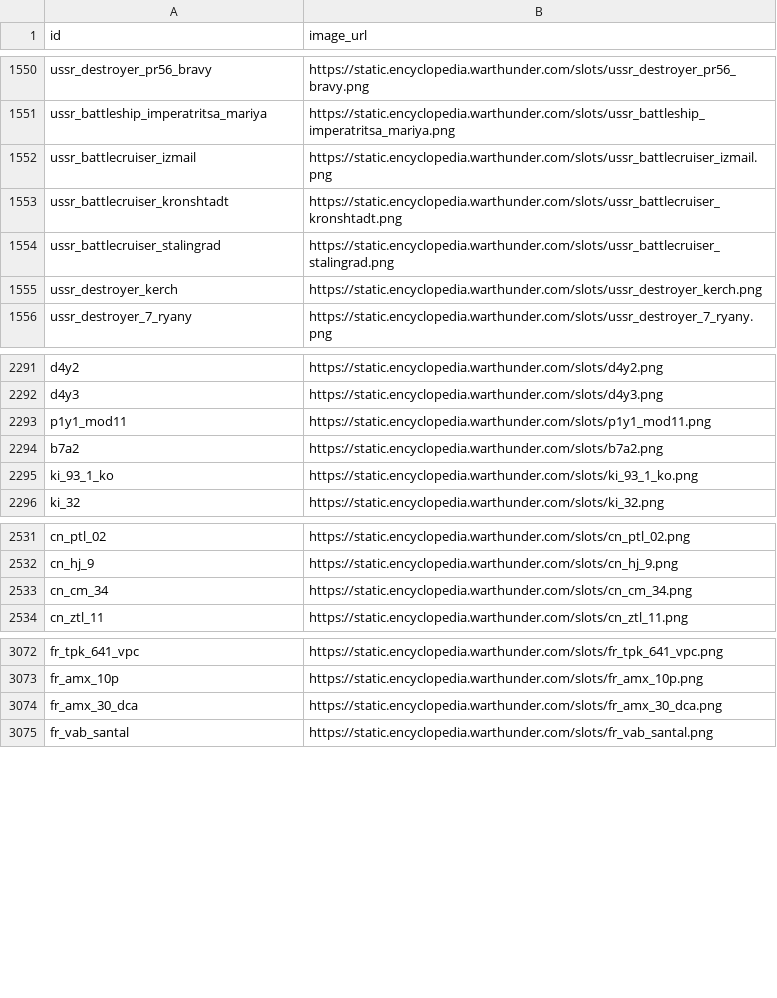
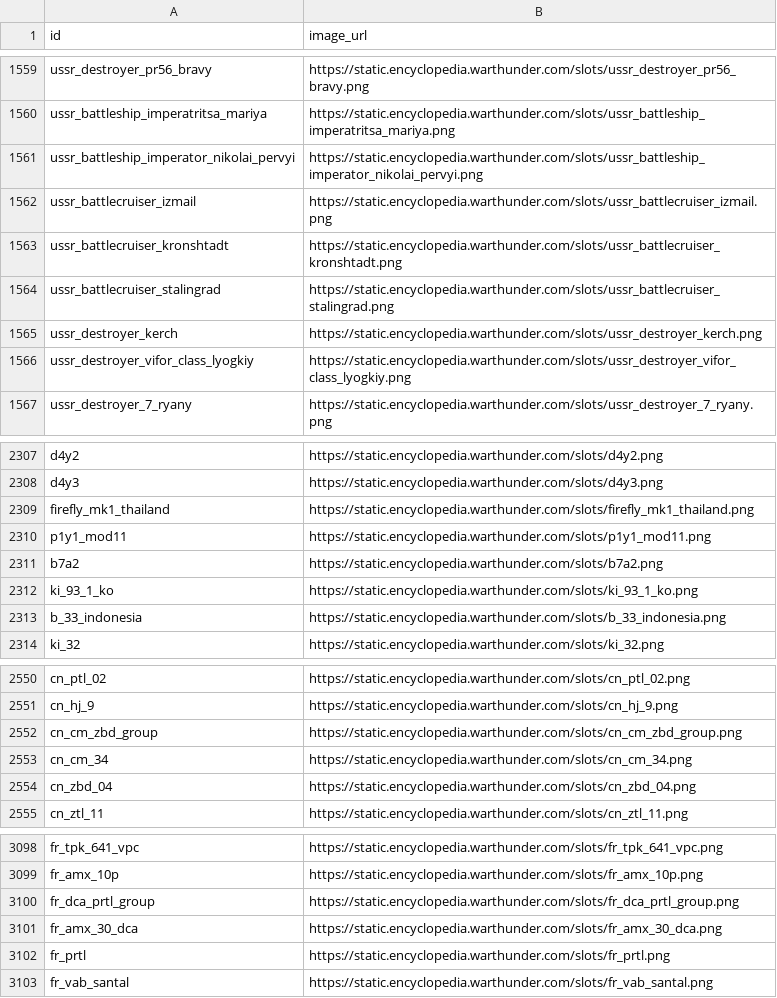
Before and after one commit to Muxomor/wt_datamine_parser_py, a CSV file: shop_images.csv, drawn as a sheet; only a part is shown, gaps mark what is left out; the diff covers the shown part only; the diff names each change by its address in the sheet, - before the commit and + after, or states it on an @@ line.

```diff
--- a/shop_images.csv
+++ b/shop_images.csv
+row 1561: ussr_battleship_imperator_nikolai_pervyi | https://static.encyclopedia.warthunder.com/slots/ussr_battleship_imperator_nikolai_pervyi.png
+row 1566: ussr_destroyer_vifor_class_lyogkiy | https://static.encyclopedia.warthunder.com/slots/ussr_destroyer_vifor_class_lyogkiy.png
+row 2309: firefly_mk1_thailand | https://static.encyclopedia.warthunder.com/slots/firefly_mk1_thailand.png
+row 2313: b_33_indonesia | https://static.encyclopedia.warthunder.com/slots/b_33_indonesia.png
+row 2552: cn_cm_zbd_group | https://static.encyclopedia.warthunder.com/slots/cn_cm_zbd_group.png
+row 2554: cn_zbd_04 | https://static.encyclopedia.warthunder.com/slots/cn_zbd_04.png
+row 3100: fr_dca_prtl_group | https://static.encyclopedia.warthunder.com/slots/fr_dca_prtl_group.png
+row 3102: fr_prtl | https://static.encyclopedia.warthunder.com/slots/fr_prtl.png
```
Also changed, not shown: 27 added rows and 1 moved row elsewhere in this file, dependencies.csv, localization.csv, 13 other files.
